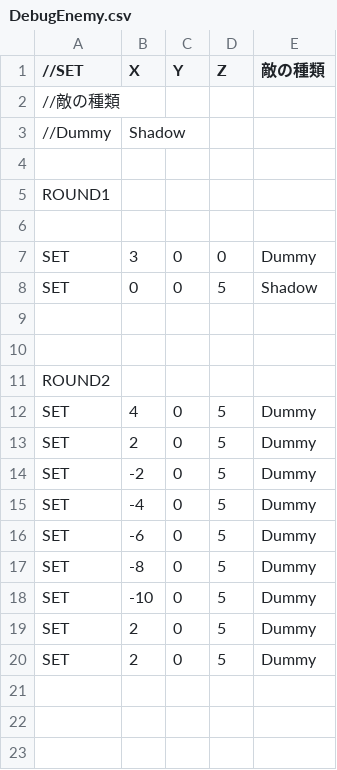
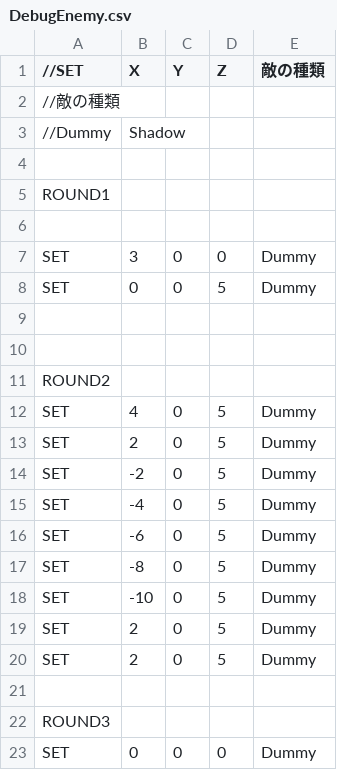
Before and after one commit to Rion1127/63GameProject, a CSV file: application/Resources/EnemyPOP/DebugEnemy.csv, drawn as a sheet.

```diff
--- a/application/Resources/EnemyPOP/DebugEnemy.csv
+++ b/application/Resources/EnemyPOP/DebugEnemy.csv
@@ -7,3 +7,3 @@ ROUND1
 SET,3,0,0,Dummy
-SET,0,0,5,Shadow
+SET,0,0,5,Dummy
 
@@ -20 +20,4 @@ SET,2,0,5,Dummy
 SET,2,0,5,Dummy
+
+ROUND3
+SET,0,0,0,Dummy
```
Also changed, not shown: 9 other files.
